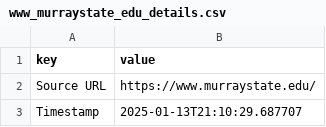
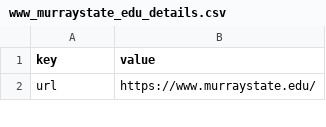
Before and after one commit to sadaf953/Uni-Pal, a CSV file: scraping_results/www_murraystate_edu_details.csv, drawn as a sheet; only a part is shown; the diff covers the shown part only.

```diff
--- a/scraping_results/www_murraystate_edu_details.csv
+++ b/scraping_results/www_murraystate_edu_details.csv
@@ -1,3 +1,2 @@
 key,value
-Source URL,https://www.murraystate.edu/
-Timestamp,2025-01-13T21:10:29.687707
+url,https://www.murraystate.edu/
```
Also changed, not shown: 4 added rows and 1 removed row elsewhere in this file, scraping_results/computerscience_emory_edu_details.csv, scraping_results/www_lsu_edu_details.csv, 31 other files.
